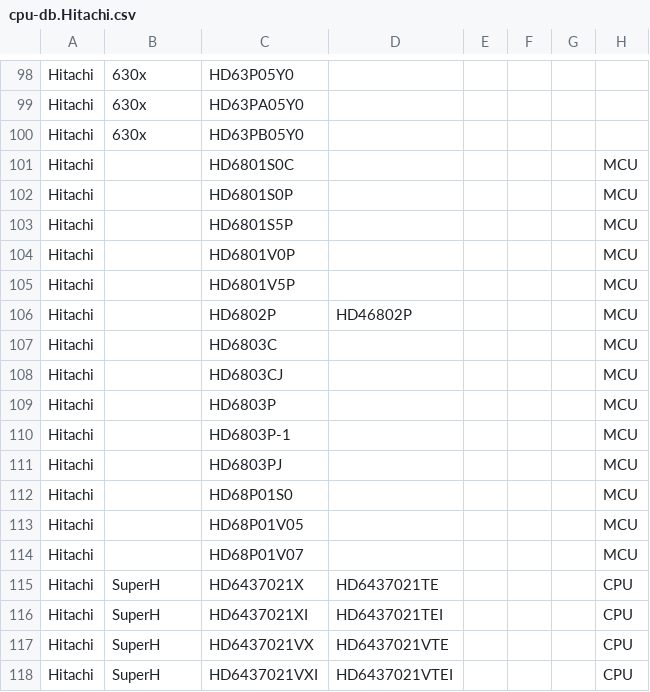
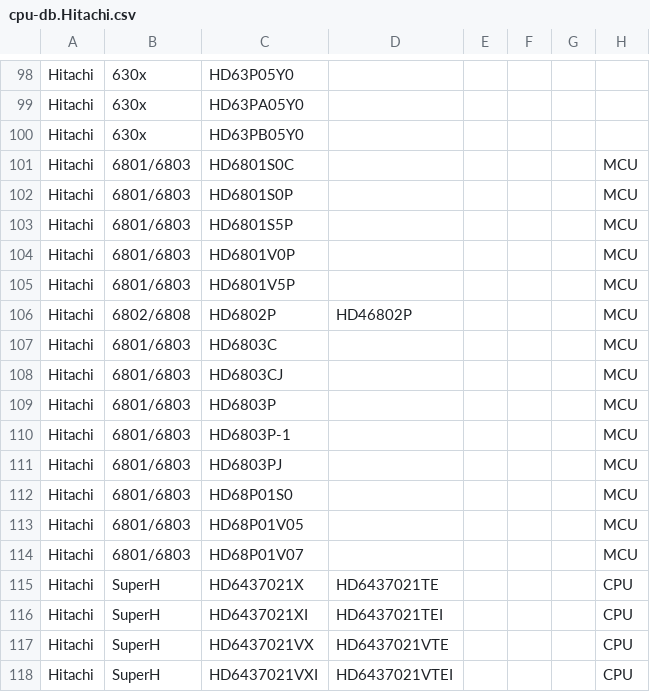
Before and after one commit to zymos/cpu-db, a CSV file: cpu-db.Hitachi.csv, drawn as a sheet; only a part is shown, gaps mark what is left out.

```diff
--- a/cpu-db.Hitachi.csv
+++ b/cpu-db.Hitachi.csv
@@ -100,16 +100,16 @@ Hitachi,630x,HD63PA05Y0,,,,,
 Hitachi,630x,HD63PB05Y0,,,,,
-Hitachi,,HD6801S0C,,,,,MCU
-Hitachi,,HD6801S0P,,,,,MCU
-Hitachi,,HD6801S5P,,,,,MCU
-Hitachi,,HD6801V0P,,,,,MCU
-Hitachi,,HD6801V5P,,,,,MCU
-Hitachi,,HD6802P,HD46802P,,,,MCU
-Hitachi,,HD6803C,,,,,MCU
-Hitachi,,HD6803CJ,,,,,MCU
-Hitachi,,HD6803P,,,,,MCU
-Hitachi,,HD6803P-1,,,,,MCU
-Hitachi,,HD6803PJ,,,,,MCU
-Hitachi,,HD68P01S0,,,,,MCU
-Hitachi,,HD68P01V05,,,,,MCU
-Hitachi,,HD68P01V07,,,,,MCU
+Hitachi,6801/6803,HD6801S0C,,,,,MCU
+Hitachi,6801/6803,HD6801S0P,,,,,MCU
+Hitachi,6801/6803,HD6801S5P,,,,,MCU
+Hitachi,6801/6803,HD6801V0P,,,,,MCU
+Hitachi,6801/6803,HD6801V5P,,,,,MCU
+Hitachi,6802/6808,HD6802P,HD46802P,,,,MCU
+Hitachi,6801/6803,HD6803C,,,,,MCU
+Hitachi,6801/6803,HD6803CJ,,,,,MCU
+Hitachi,6801/6803,HD6803P,,,,,MCU
+Hitachi,6801/6803,HD6803P-1,,,,,MCU
+Hitachi,6801/6803,HD6803PJ,,,,,MCU
+Hitachi,6801/6803,HD68P01S0,,,,,MCU
+Hitachi,6801/6803,HD68P01V05,,,,,MCU
+Hitachi,6801/6803,HD68P01V07,,,,,MCU
 Hitachi,SuperH,HD6437021X,HD6437021TE,,,,CPU
```
Also changed, not shown: cpu-db.AMD.csv, cpu-db.Motorola.csv, 13 other files.
